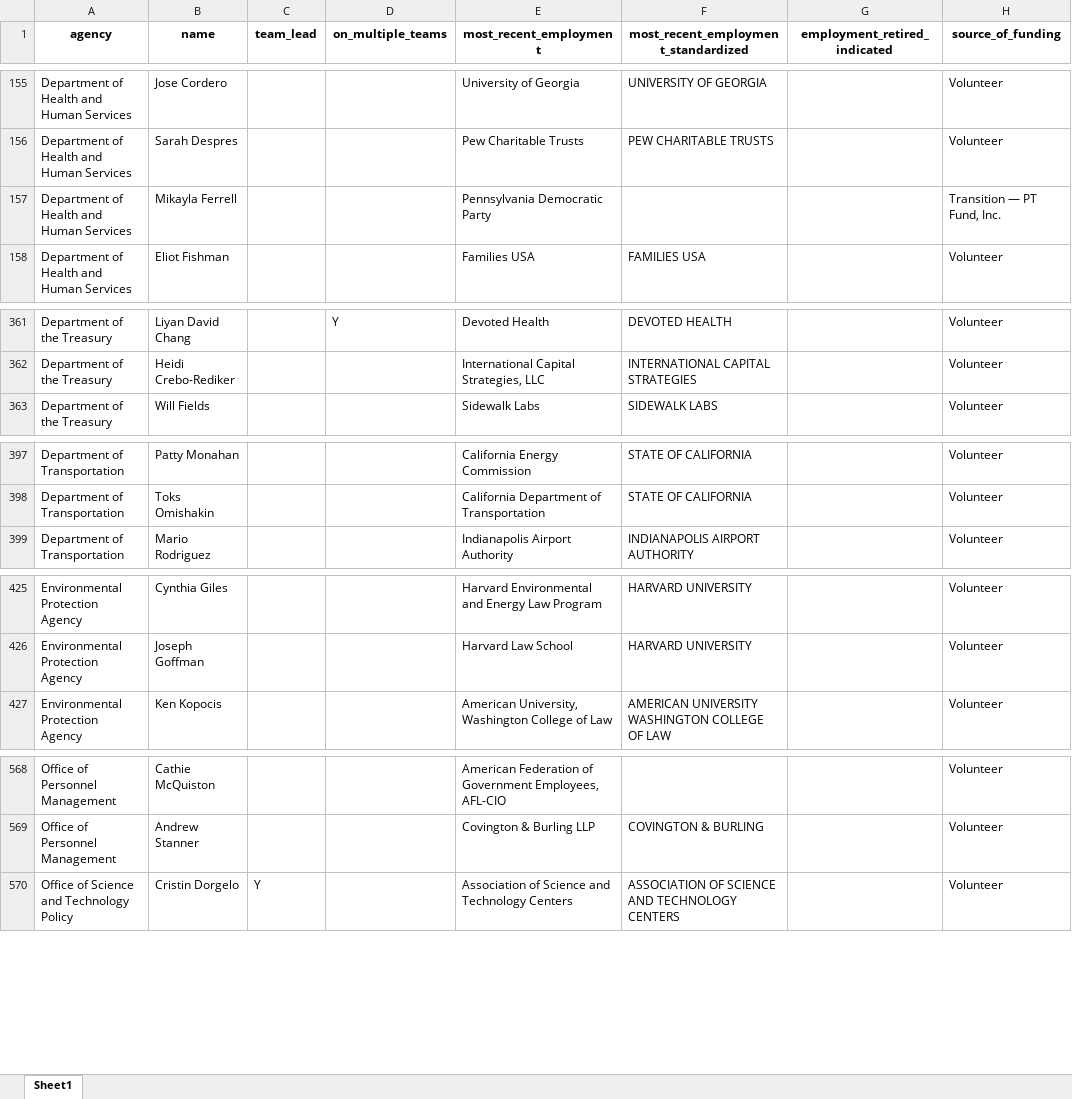
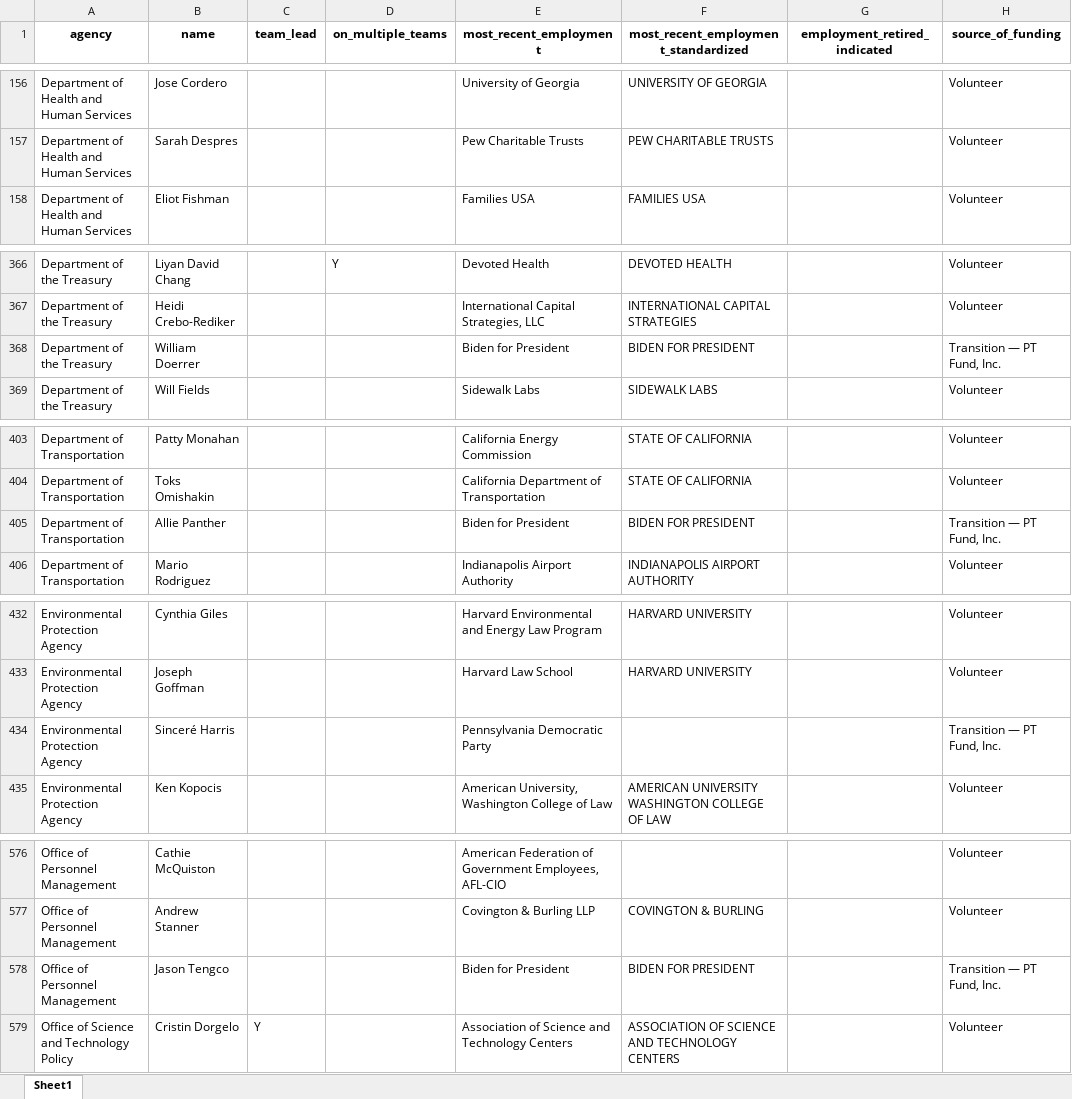
Before and after one commit to amkessler/biden_transition_teams, an Excel workbook: output/agencyreviewteams.xlsx, sheet Sheet1, drawn as a sheet; only a part is shown, gaps mark what is left out; values as stored, in another font and other column widths than the file's, no borders; removed rows and columns are numbered as before the commit, all else as after; the diff covers the shown part only; the diff names each change by its address in the sheet, - before the commit and + after, or states it on an @@ line.

```diff
--- a/output/agencyreviewteams.xlsx (sheet Sheet1)
+++ b/output/agencyreviewteams.xlsx (sheet Sheet1)
-row 157: Department of Health and Human Services | Mikayla Ferrell |  |  | Pennsylvania Democratic Party |  |  | Transition — PT Fund, Inc.
+row 368: Department of the Treasury | William Doerrer |  |  | Biden for President | BIDEN FOR PRESIDENT |  | Transition — PT Fund, Inc.
+row 405: Department of Transportation | Allie Panther |  |  | Biden for President | BIDEN FOR PRESIDENT |  | Transition — PT Fund, Inc.
+row 434: Environmental Protection Agency | Sinceré Harris |  |  | Pennsylvania Democratic Party |  |  | Transition — PT Fund, Inc.
+row 578: Office of Personnel Management | Jason Tengco |  |  | Biden for President | BIDEN FOR PRESIDENT |  | Transition — PT Fund, Inc.
```
Also changed, not shown: 7 added rows and 2 edited cells elsewhere in this sheet, output/agencycount_compare.xlsx, output/forlookup.xlsx, 9 other files.
